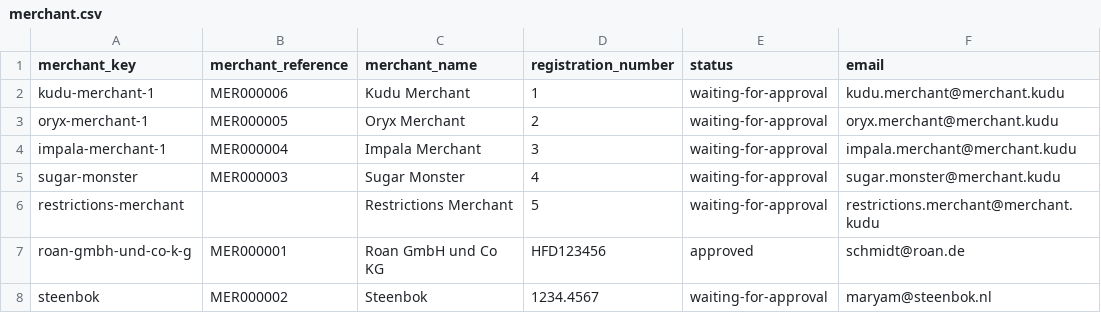
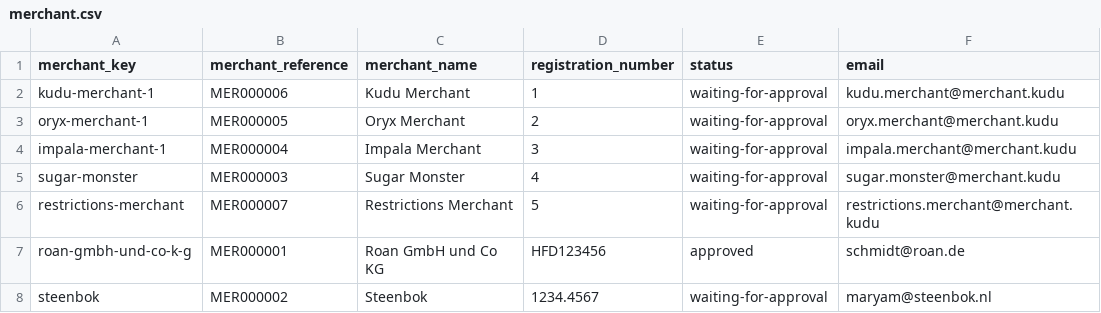
Before and after one commit to spryker/merchant-data-import, a CSV file: data/import/merchant.csv, drawn as a sheet.

Commit message:
[MR-171] Added preSave plugins for saving merchant and product offer references

```diff
--- a/data/import/merchant.csv
+++ b/data/import/merchant.csv
@@ -5,3 +5,3 @@ impala-merchant-1,MER000004,Impala Merchant,3,waiting-for-approval,impala.mercha
 sugar-monster,MER000003,Sugar Monster,4,waiting-for-approval,sugar.monster@merchant.kudu
-restrictions-merchant,,Restrictions Merchant,5,waiting-for-approval,restrictions.merchant@merchant.kudu
+restrictions-merchant,MER000007,Restrictions Merchant,5,waiting-for-approval,restrictions.merchant@merchant.kudu
 roan-gmbh-und-co-k-g,MER000001,Roan GmbH und Co KG,HFD123456,approved,schmidt@roan.de
```
